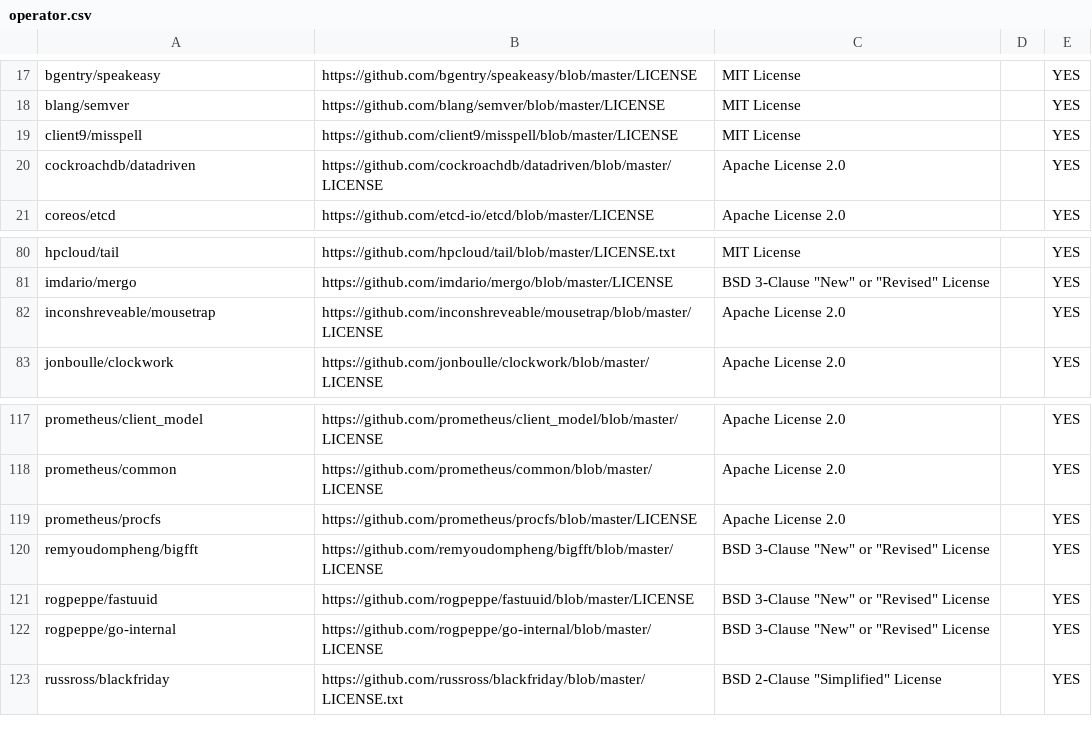
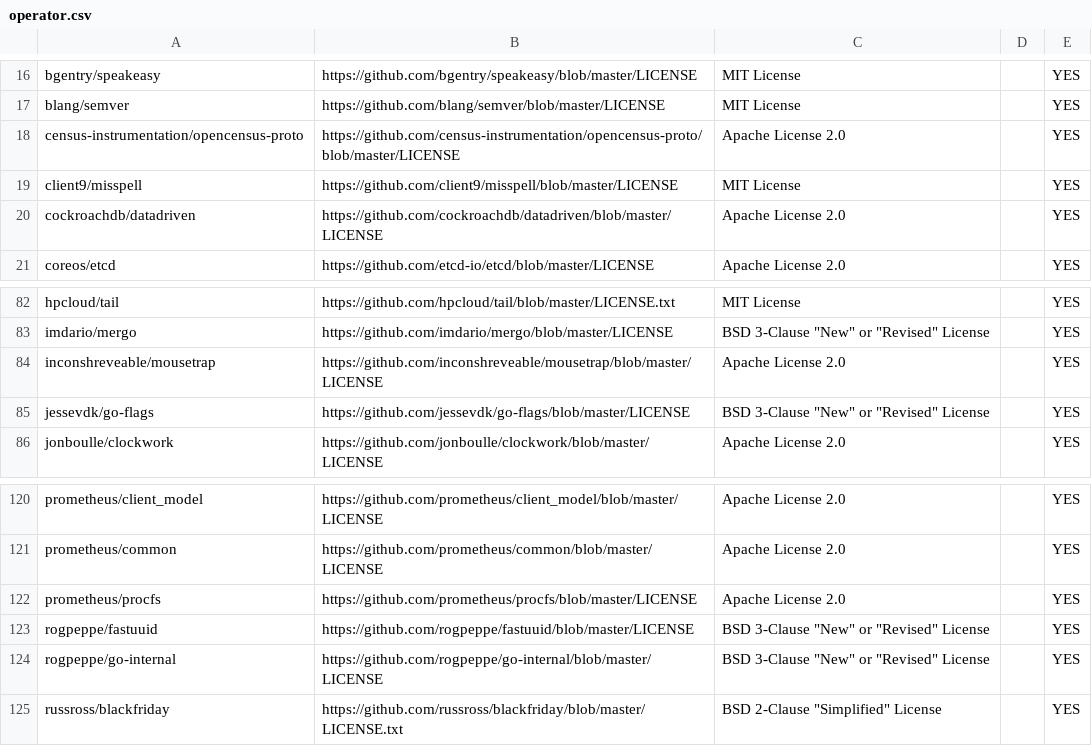
Before and after one commit to SeldonIO/seldon-gcp-marketplace, a CSV file: licenses/operator.csv, drawn as a sheet; only a part is shown, gaps mark what is left out; removed rows and columns are numbered as before the commit, all else as after; the diff covers the shown part only; the diff names each change by its address in the sheet, - before the commit and + after, or states it on an @@ line.

```diff
--- a/licenses/operator.csv
+++ b/licenses/operator.csv
+row 18: census-instrumentation/opencensus-proto | https://github.com/census-instrumentation/opencensus-proto/blob/master/LICENSE | Apache License 2.0 |  | YES
+row 85: jessevdk/go-flags | https://github.com/jessevdk/go-flags/blob/master/LICENSE | BSD 3-Clause "New" or "Revised" License |  | YES
-row 120: remyoudompheng/bigfft | https://github.com/remyoudompheng/bigfft/blob/master/LICENSE | BSD 3-Clause "New" or "Revised" License |  | YES
```
Also changed, not shown: 2 added rows and 10 removed rows elsewhere in this file, licenses/engine.csv, 16 other files.
